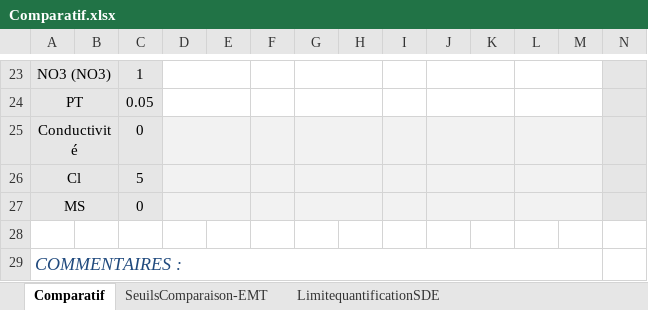
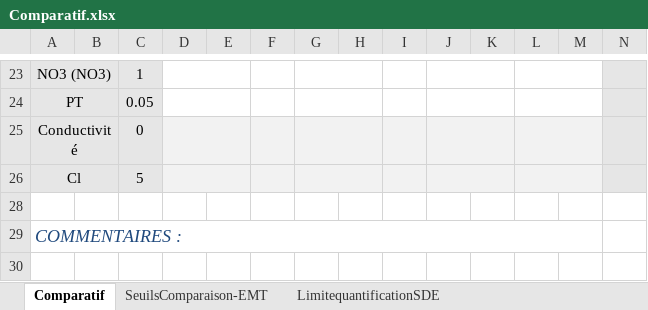
Before and after one commit to ndhuygelaere/autosurveillance_steu_excel, an Excel workbook: AutosurveillanceTemplates/Comparatif.xlsx, sheet Comparatif, drawn as a sheet; only a part is shown, gaps mark what is left out; values as stored, in another font and other column widths than the file's, no borders; conditional formats not drawn; the diff names each change by its address in the sheet, - before the commit and + after, or states it on an @@ line.

```diff
--- a/AutosurveillanceTemplates/Comparatif.xlsx (sheet Comparatif)
+++ b/AutosurveillanceTemplates/Comparatif.xlsx (sheet Comparatif)
@@ row 27 hidden: MS |  | 0 @@
```
Also changed, not shown: sheet SeuilsComparaison-EMT, AutosurveillanceTemplates/PLUVIO.xlsx, AutosurveillanceTemplates/PREL.xlsx, 7 other files.
